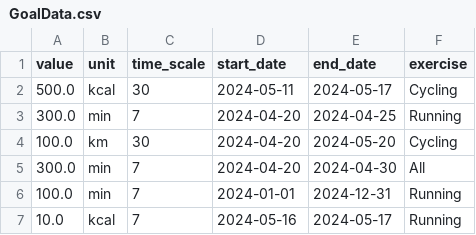
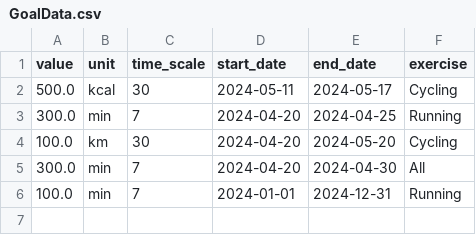
Before and after one commit to PythonDataScience24/GymGenie, a CSV file: GoalData.csv, drawn as a sheet.

Commit message:
deleted fake data

```diff
--- a/GoalData.csv
+++ b/GoalData.csv
@@ -6,2 +6 @@ value,unit,time_scale,start_date,end_date,exercise
 100.0,min,7,2024-01-01,2024-12-31,Running
-10.0,kcal,7,2024-05-16,2024-05-17,Running
```
